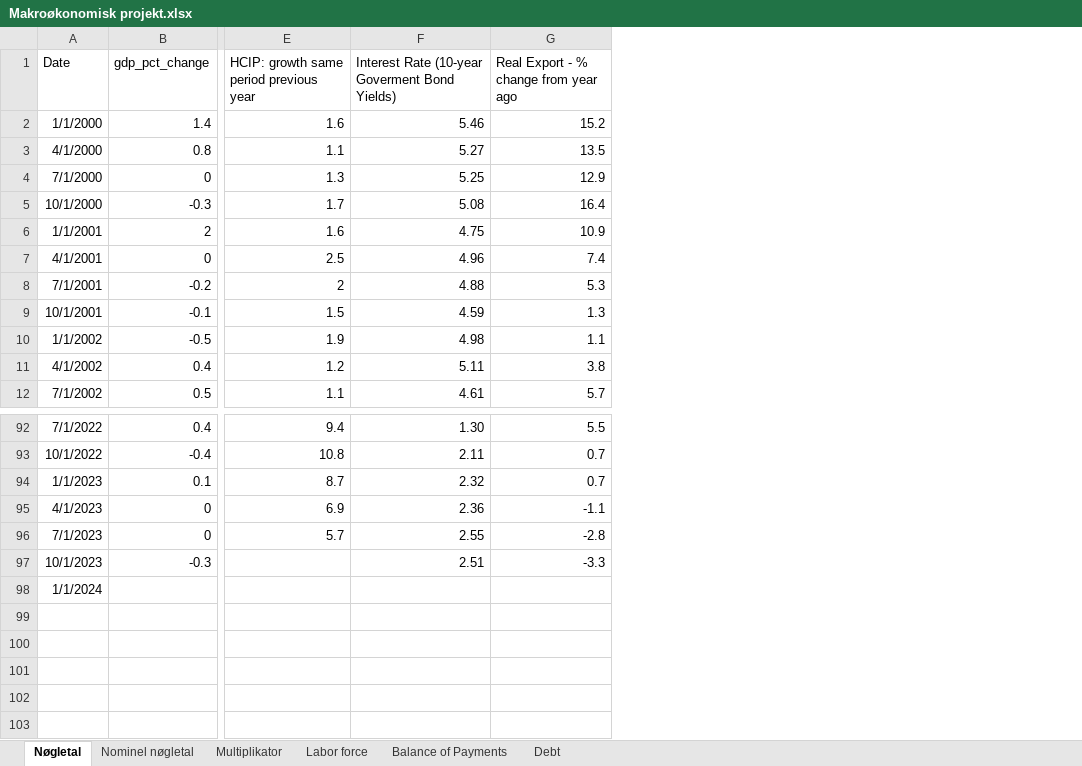
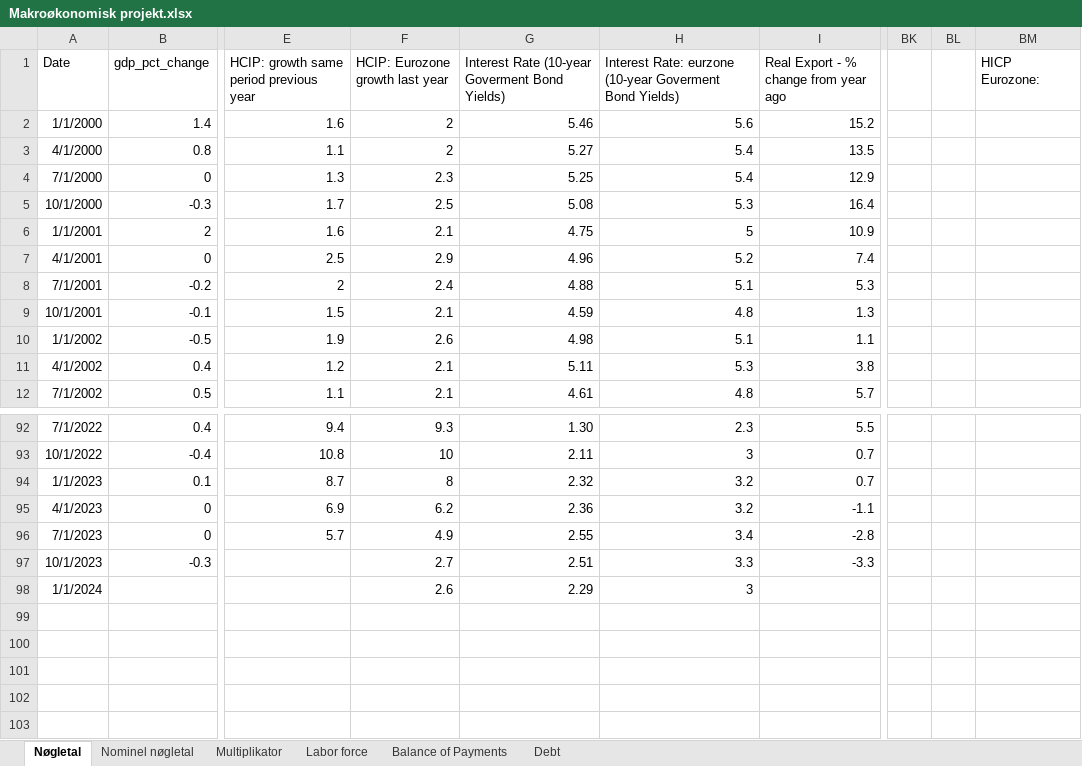
Before and after one commit to SimonHedegaard/projekteksamen, an Excel workbook: Makroøkonomisk projekt.xlsx, sheet Nøgletal, drawn as a sheet; only a part is shown, gaps mark what is left out; values as stored, in another font and other column widths than the file's, no borders; addresses are those after the commit; the diff names each change by its address in the sheet, - before the commit and + after, or states it on an @@ line.

```diff
--- a/Makroøkonomisk projekt.xlsx (sheet Nøgletal)
+++ b/Makroøkonomisk projekt.xlsx (sheet Nøgletal)
+column F (HCIP: Eurozone growth last year), rows 2-12: 2 | 2 | 2.3 | 2.5 | 2.1 | 2.9 | 2.4 | 2.1 | 2.6 | 2.1 | 2.1; rows 92-98: 9.3 | 10 | 8 | 6.2 | 4.9 | 2.7 | 2.6
+column H, rows 1-12: Interest Rate: eurzone (10-year Goverment Bond Yields) | 5.6 | 5.4 | 5.4 | 5.3 | 5 | 5.2 | 5.1 | 4.8 | 5.1 | 5.3 | 4.8; rows 92-98: 2.3 | 3 | 3.2 | 3.2 | 3.4 | 3.3 | 3
+column BK, empty
+column BL, empty
+column BM (HICP Eurozone:), empty
-G98: (empty)
+G98: 2.29
```
Also changed, not shown: formulas that keep their value, 3 other files.
